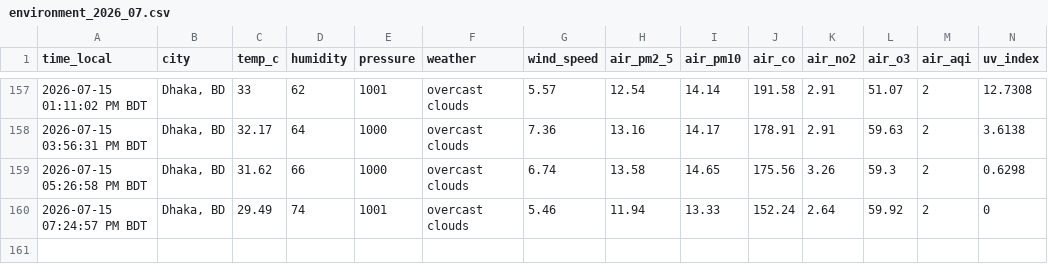
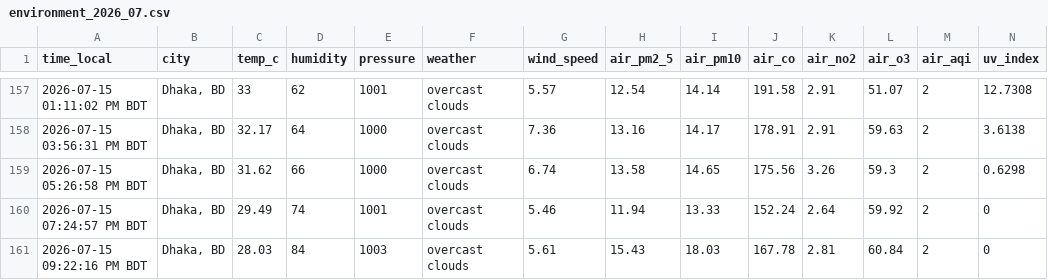
Before and after one commit to syedraihanali/dhaka-environment-logger, a CSV file: data/csv/environment_2026_07.csv, drawn as a sheet; only a part is shown, gaps mark what is left out.

Commit message:
Dhaka environment update: 2026-07-15 09:22 PM BDT

```diff
--- a/data/csv/environment_2026_07.csv
+++ b/data/csv/environment_2026_07.csv
@@ -160 +160,2 @@ time_local,city,temp_c,humidity,pressure,weather,wind_speed,air_pm2_5,air_pm10,a
 2026-07-15 07:24:57 PM BDT,"Dhaka, BD",29.49,74,1001,overcast clouds,5.46,11.94,13.33,152.24,2.64,59.92,2,0
+2026-07-15 09:22:16 PM BDT,"Dhaka, BD",28.03,84,1003,overcast clouds,5.61,15.43,18.03,167.78,2.81,60.84,2,0
```
Also changed, not shown: 1 other file.
